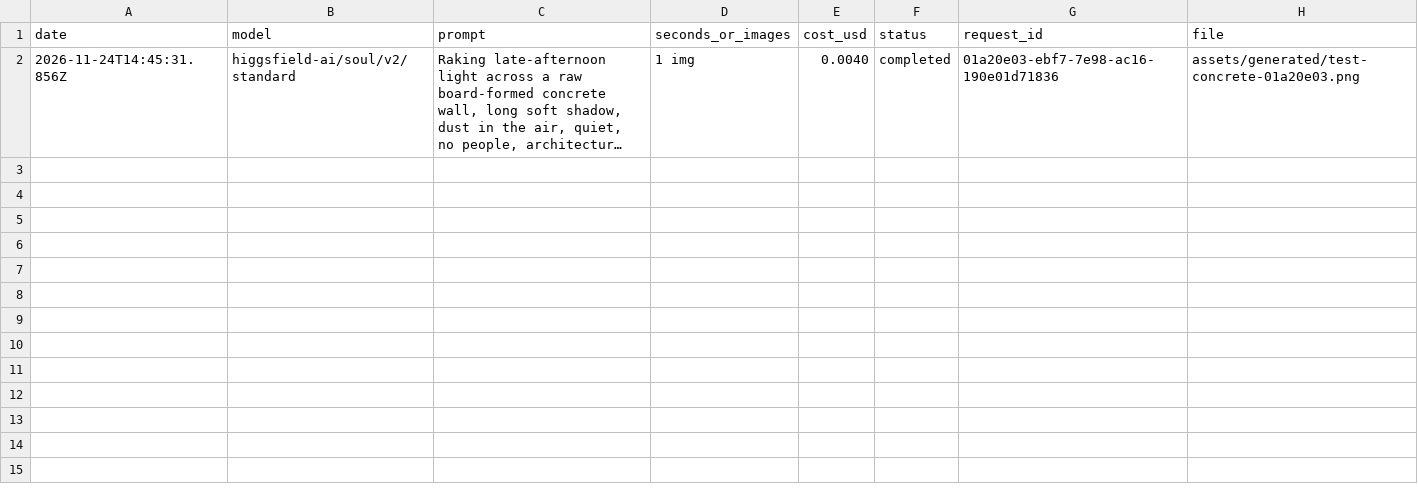
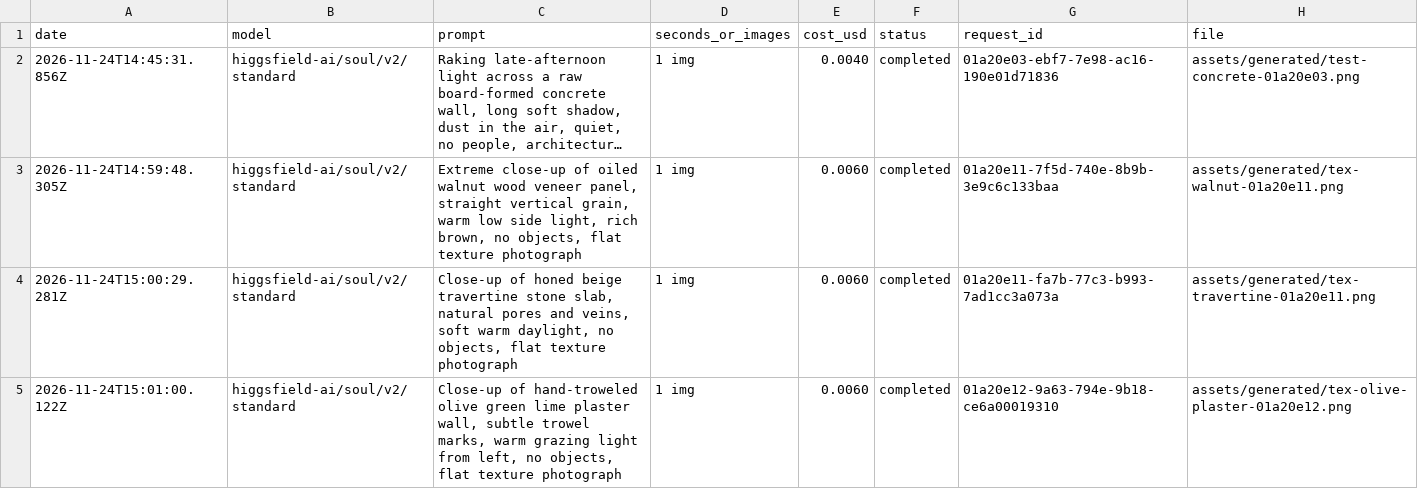
Before and after one commit to boris737/iva, a CSV file: assets/generated/spend-log.csv, drawn as a sheet; long unchanged cells end in …; the diff names each change by its address in the sheet, - before the commit and + after, or states it on an @@ line.

```diff
--- a/assets/generated/spend-log.csv
+++ b/assets/generated/spend-log.csv
+row 3: 2026-11-24T14:59:48.305Z | higgsfield-ai/soul/v2/standard | Extreme close-up of oiled walnut wood veneer panel, straight vertical grain, warm low side light, rich brown, no objects, flat texture photograph | 1 img | 0.0060 | completed | 01a20e11-7f5d-740e-8b9b-3e9c6c133baa | assets/generated/tex-walnut-01a20e11.png
+row 4: 2026-11-24T15:00:29.281Z | higgsfield-ai/soul/v2/standard | Close-up of honed beige travertine stone slab, natural pores and veins, soft warm daylight, no objects, flat texture photograph | 1 img | 0.0060 | completed | 01a20e11-fa7b-77c3-b993-7ad1cc3a073a | assets/generated/tex-travertine-01a20e11.png
+row 5: 2026-11-24T15:01:00.122Z | higgsfield-ai/soul/v2/standard | Close-up of hand-troweled olive green lime plaster wall, subtle trowel marks, warm grazing light from left, no objects, flat texture photograph | 1 img | 0.0060 | completed | 01a20e12-9a63-794e-9b18-ce6a00019310 | assets/generated/tex-olive-plaster-01a20e12.png
```
Also changed, not shown: 13 other files.
